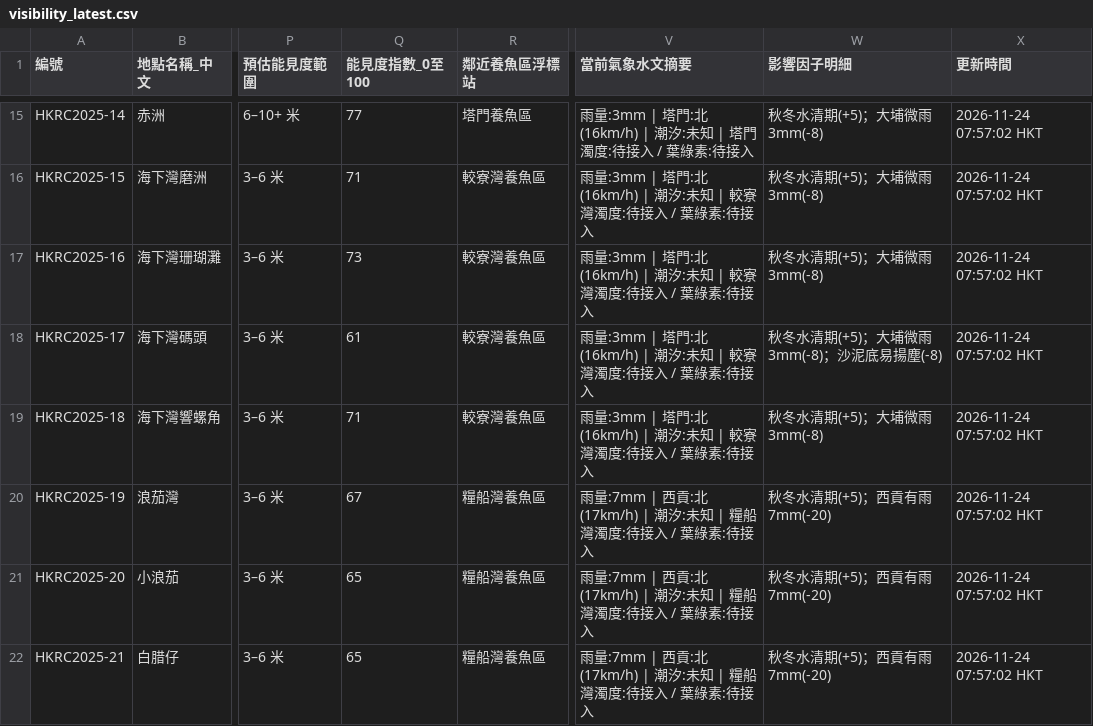
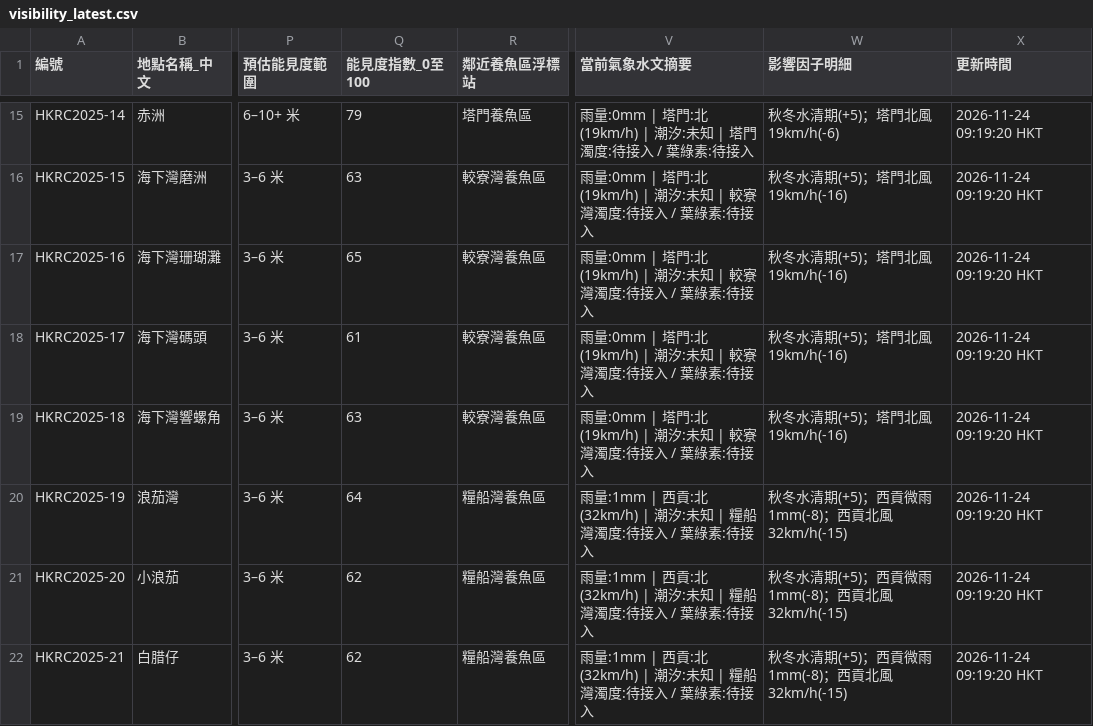
Before and after one commit to chanswc-sys/hk-dive-visibility-api, a CSV file: visibility_latest.csv, drawn as a sheet; only a part is shown, gaps mark what is left out; the diff covers the shown part only; the diff names each change by its address in the sheet, - before the commit and + after, or states it on an @@ line.

```diff
--- a/visibility_latest.csv
+++ b/visibility_latest.csv
-Q15 (能見度指數_0至100): 77
+Q15 (能見度指數_0至100): 79
-V15 (當前氣象水文摘要): 雨量:3mm | 塔門:北(16km/h) | 潮汐:…
+V15 (當前氣象水文摘要): 雨量:0mm | 塔門:北(19km/h) | 潮汐:…
-W15 (影響因子明細): 秋冬水清期(+5)；大埔微雨3mm(-8)
+W15 (影響因子明細): 秋冬水清期(+5)；塔門北風19km/h(-6)
-X15:X22 (更新時間): 2026-11-24 07:57:02 HKT
+X15:X22 (更新時間): 2026-11-24 09:19:20 HKT
-Q16 (能見度指數_0至100): 71
+Q16 (能見度指數_0至100): 63
-V16:V19 (當前氣象水文摘要): 雨量:3mm | 塔門:北(16km/h) | 潮汐:…
+V16:V19 (當前氣象水文摘要): 雨量:0mm | 塔門:北(19km/h) | 潮汐:…
-W16:W17 (影響因子明細): 秋冬水清期(+5)；大埔微雨3mm(-8)
+W16:W17 (影響因子明細): 秋冬水清期(+5)；塔門北風19km/h(-16)
-Q17 (能見度指數_0至100): 73
+Q17 (能見度指數_0至100): 65
-W18 (影響因子明細): 秋冬水清期(+5)；大埔微雨3mm(-8)；沙泥底易揚塵(-8)
+W18 (影響因子明細): 秋冬水清期(+5)；塔門北風19km/h(-16)
-Q19 (能見度指數_0至100): 71
+Q19 (能見度指數_0至100): 63
-W19 (影響因子明細): 秋冬水清期(+5)；大埔微雨3mm(-8)
+W19 (影響因子明細): 秋冬水清期(+5)；塔門北風19km/h(-16)
-Q20 (能見度指數_0至100): 67
+Q20 (能見度指數_0至100): 64
-V20:V22 (當前氣象水文摘要): 雨量:7mm | 西貢:北(17km/h) | 潮汐:…
+V20:V22 (當前氣象水文摘要): 雨量:1mm | 西貢:北(32km/h) | 潮汐:…
-W20:W22 (影響因子明細): 秋冬水清期(+5)；西貢有雨7mm(-20)
+W20:W22 (影響因子明細): 秋冬水清期(+5)；西貢微雨1mm(-8)；西貢北風32km/h(-15)
-Q21:Q22 (能見度指數_0至100): 65
+Q21:Q22 (能見度指數_0至100): 62
```
Also changed, not shown: 166 edited cells elsewhere in this file, dive_sites_visibility_latest.csv, 2 other files.
